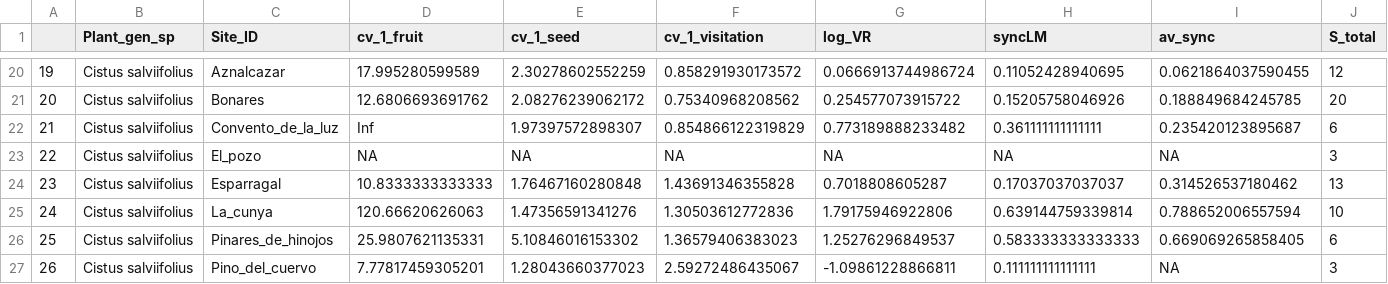
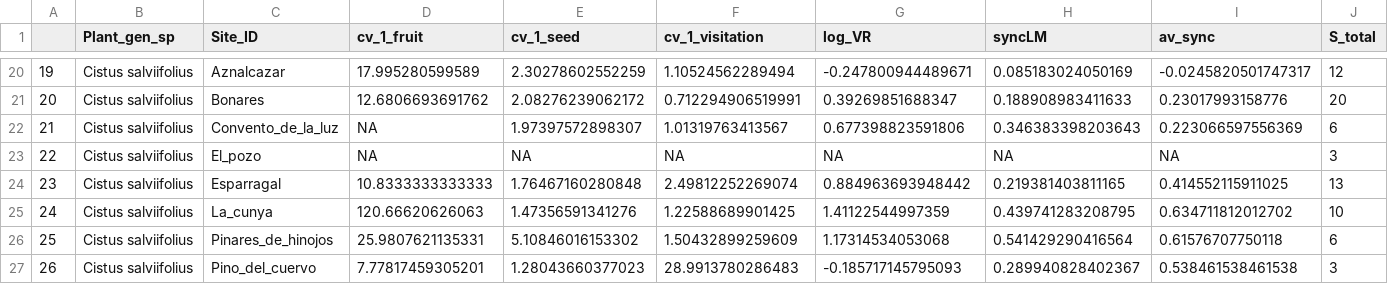
Before and after one commit to ETobajas/stability-and-function, a CSV file: Data/Stability_fivespecies.csv, drawn as a sheet; only a part is shown, gaps mark what is left out; the diff covers the shown part only.

```diff
--- a/Data/Stability_fivespecies.csv
+++ b/Data/Stability_fivespecies.csv
@@ -20,8 +20,8 @@
-"19","Cistus salviifolius","Aznalcazar",17.995280599589,2.30278602552259,0.858291930173572,0.0666913744986724,0.11052428940695,0.0621864037590455,12
-"20","Cistus salviifolius","Bonares",12.6806693691762,2.08276239062172,0.75340968208562,0.254577073915722,0.15205758046926,0.188849684245785,20
-"21","Cistus salviifolius","Convento_de_la_luz",Inf,1.97397572898307,0.854866122319829,0.773189888233482,0.361111111111111,0.235420123895687,6
+"19","Cistus salviifolius","Aznalcazar",17.995280599589,2.30278602552259,1.10524562289494,-0.247800944489671,0.085183024050169,-0.0245820501747317,12
+"20","Cistus salviifolius","Bonares",12.6806693691762,2.08276239062172,0.712294906519991,0.39269851688347,0.188908983411633,0.23017993158776,20
+"21","Cistus salviifolius","Convento_de_la_luz",NA,1.97397572898307,1.01319763413567,0.677398823591806,0.346383398203643,0.223066597556369,6
 "22","Cistus salviifolius","El_pozo",NA,NA,NA,NA,NA,NA,3
-"23","Cistus salviifolius","Esparragal",10.8333333333333,1.76467160280848,1.43691346355828,0.7018808605287,0.17037037037037,0.314526537180462,13
-"24","Cistus salviifolius","La_cunya",120.66620626063,1.47356591341276,1.30503612772836,1.79175946922806,0.639144759339814,0.788652006557594,10
-"25","Cistus salviifolius","Pinares_de_hinojos",25.9807621135331,5.10846016153302,1.36579406383023,1.25276296849537,0.583333333333333,0.669069265858405,6
-"26","Cistus salviifolius","Pino_del_cuervo",7.77817459305201,1.28043660377023,2.59272486435067,-1.09861228866811,0.111111111111111,NA,3
+"23","Cistus salviifolius","Esparragal",10.8333333333333,1.76467160280848,2.49812252269074,0.884963693948442,0.219381403811165,0.414552115911025,13
+"24","Cistus salviifolius","La_cunya",120.66620626063,1.47356591341276,1.22588689901425,1.41122544997359,0.439741283208795,0.634711812012702,10
+"25","Cistus salviifolius","Pinares_de_hinojos",25.9807621135331,5.10846016153302,1.50432899259609,1.17314534053068,0.541429290416564,0.61576707750118,6
+"26","Cistus salviifolius","Pino_del_cuervo",7.77817459305201,1.28043660377023,28.9913780286483,-0.185717145795093,0.289940828402367,0.538461538461538,3
```
Also changed, not shown: 107 edited cells elsewhere in this file.
